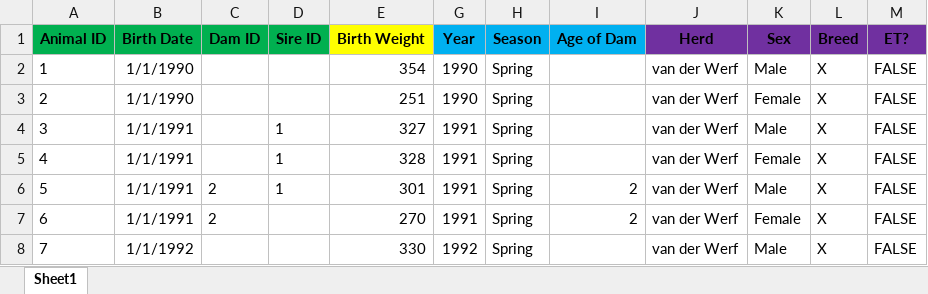
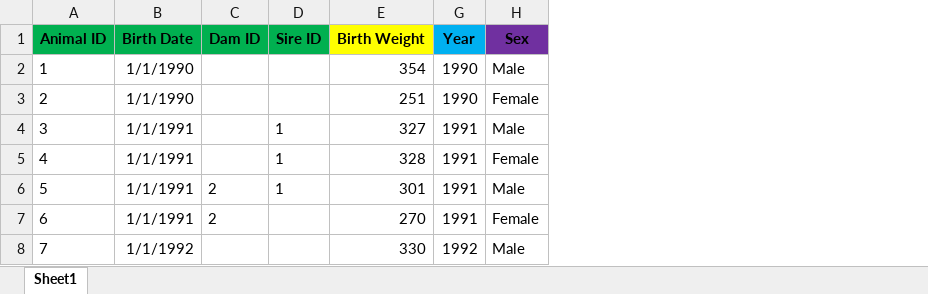
Before and after one commit to MillironX/beefblup, an Excel workbook: Excel/van der Werf.xlsx, sheet Sheet1, drawn as a sheet; values as stored, in another font and other column widths than the file's, no borders; charts and pictures not drawn; the diff names each change by its address in the sheet, - before the commit and + after, or states it on an @@ line.

Commit message:
Remove blocking auto-calculations from van der Werf.xlsx

```diff
--- a/Excel/van der Werf.xlsx (sheet Sheet1)
+++ b/Excel/van der Werf.xlsx (sheet Sheet1)
-column H (Season), rows 2-8: all Spring
-column I (Age of Dam), rows 6-7: 2 | 2
-column J (Herd), rows 2-8: all van der Werf
-column L (Breed), rows 2-8: all X
-column M (ET?), rows 2-8: all FALSE
```
Also changed, not shown: charts or pictures, 1 other file.
